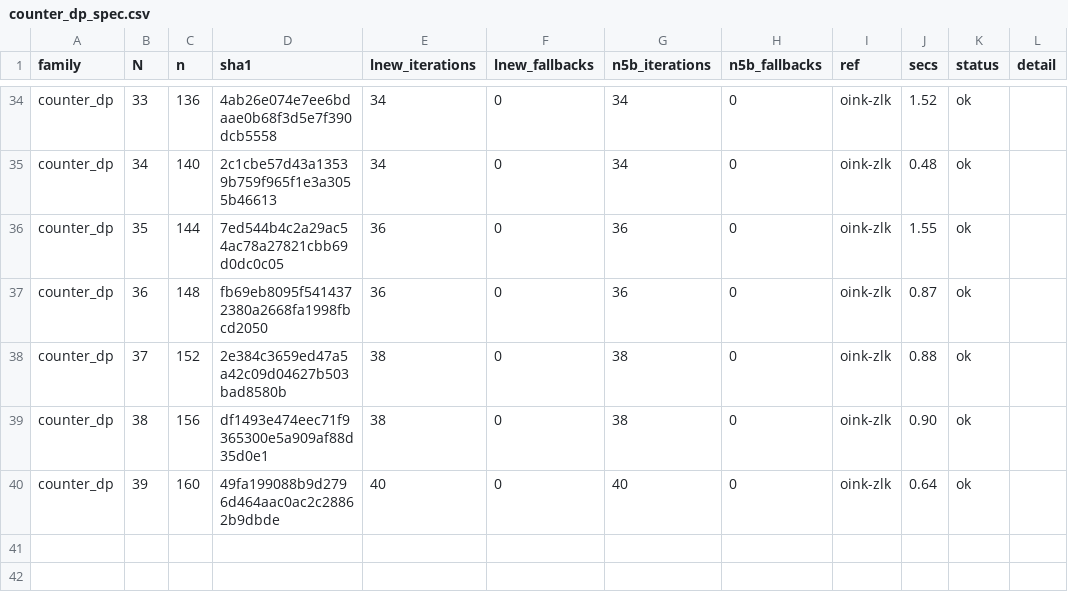
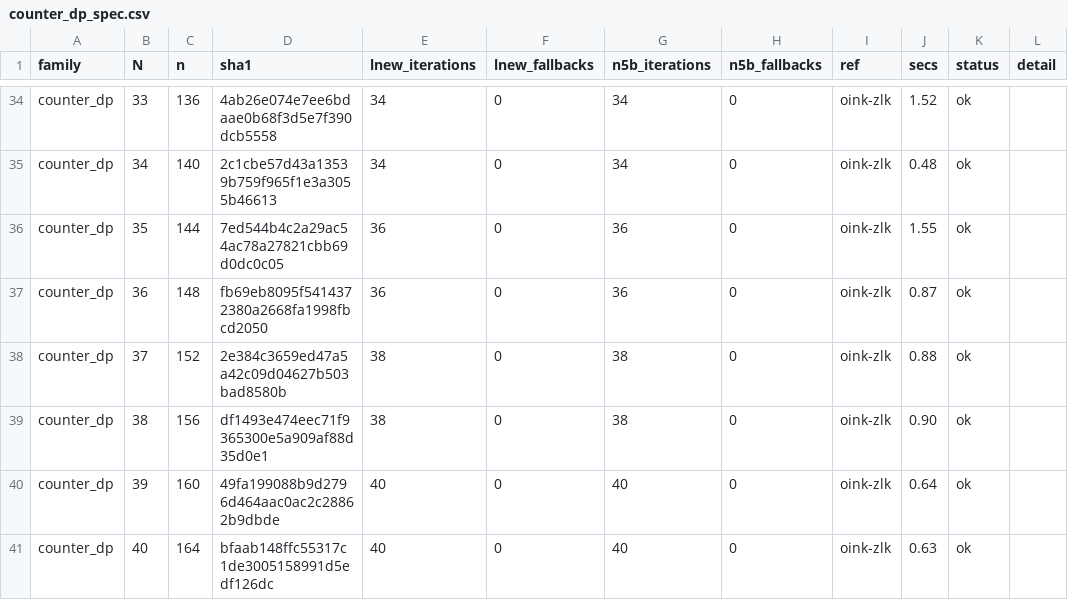
Before and after one commit to nano44/parity_games_challange, a CSV file: experiments/n5-second/results/counter_dp_spec.csv, drawn as a sheet; only a part is shown, gaps mark what is left out.

```diff
--- a/experiments/n5-second/results/counter_dp_spec.csv
+++ b/experiments/n5-second/results/counter_dp_spec.csv
@@ -40 +40,2 @@ counter_dp,38,156,df1493e474eec71f9365300e5a909af88d35d0e1,38,0,38,0,oink-zlk,0.
 counter_dp,39,160,49fa199088b9d2796d464aac0ac2c28862b9dbde,40,0,40,0,oink-zlk,0.64,ok,
+counter_dp,40,164,bfaab148ffc55317c1de3005158991d5edf126dc,40,0,40,0,oink-zlk,0.63,ok,
```
Also changed, not shown: experiments/n5-second/results/counter_core_spec.csv, experiments/n5-second/results/counter_m_spec.csv, 3 other files.
